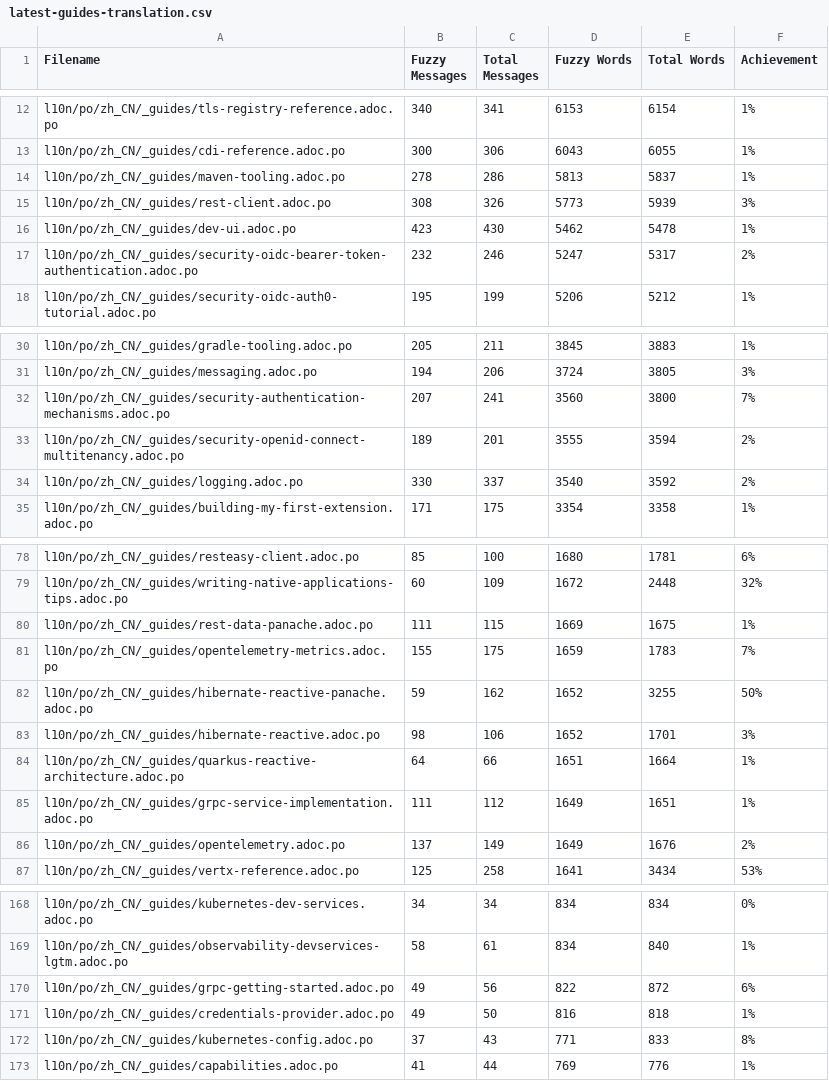
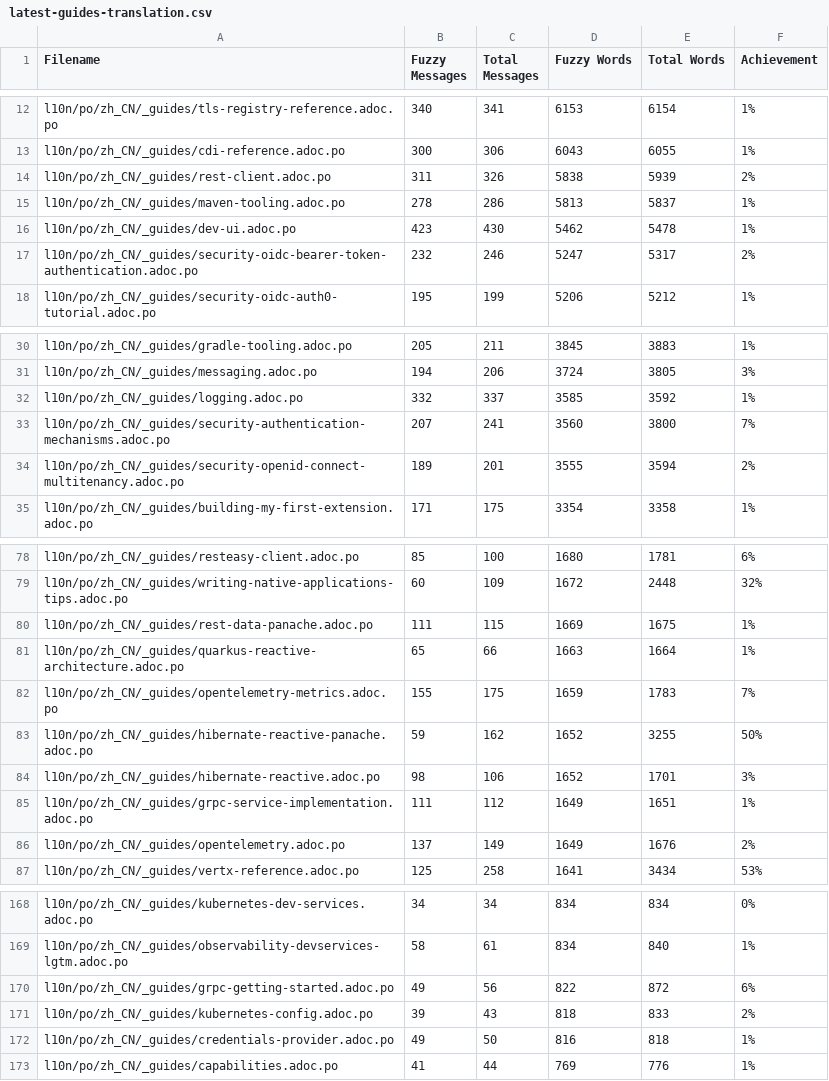
Before and after one commit to quarkusio/cn.quarkus.io, a CSV file: l10n/stats/latest-guides-translation.csv, drawn as a sheet; only a part is shown, gaps mark what is left out; removed rows and columns are numbered as before the commit, all else as after; the diff names each change by its address in the sheet, - before the commit and + after, or states it on an @@ line.

```diff
--- a/l10n/stats/latest-guides-translation.csv
+++ b/l10n/stats/latest-guides-translation.csv
+row 14: l10n/po/zh_CN/_guides/rest-client.adoc.po | 311 | 326 | 5838 | 5939 | 2%
-row 15: l10n/po/zh_CN/_guides/rest-client.adoc.po | 308 | 326 | 5773 | 5939 | 3%
+row 32: l10n/po/zh_CN/_guides/logging.adoc.po | 332 | 337 | 3585 | 3592 | 1%
-row 34: l10n/po/zh_CN/_guides/logging.adoc.po | 330 | 337 | 3540 | 3592 | 2%
+row 81: l10n/po/zh_CN/_guides/quarkus-reactive-architecture.adoc.po | 65 | 66 | 1663 | 1664 | 1%
-row 84: l10n/po/zh_CN/_guides/quarkus-reactive-architecture.adoc.po | 64 | 66 | 1651 | 1664 | 1%
+row 171: l10n/po/zh_CN/_guides/kubernetes-config.adoc.po | 39 | 43 | 818 | 833 | 2%
-row 172: l10n/po/zh_CN/_guides/kubernetes-config.adoc.po | 37 | 43 | 771 | 833 | 8%
```
Also changed, not shown: l10n/stats/main-guides-translation.csv, l10n/stats/posts-translation.csv.
